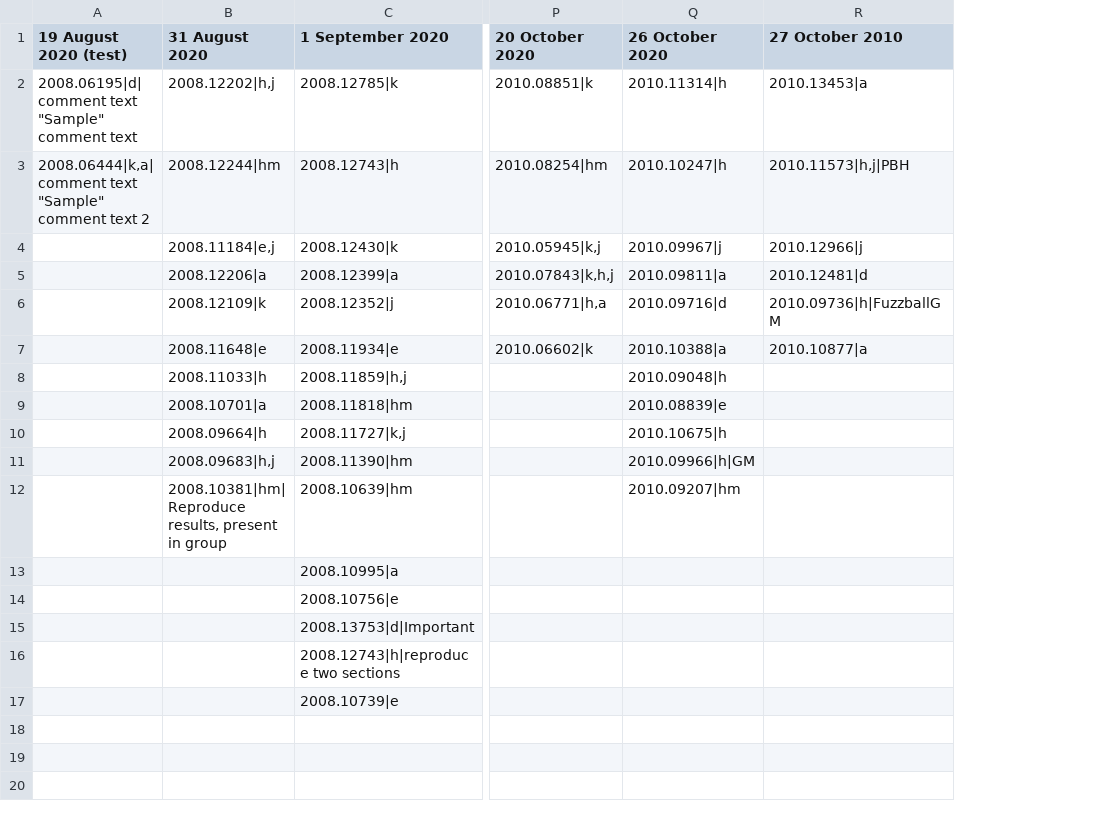
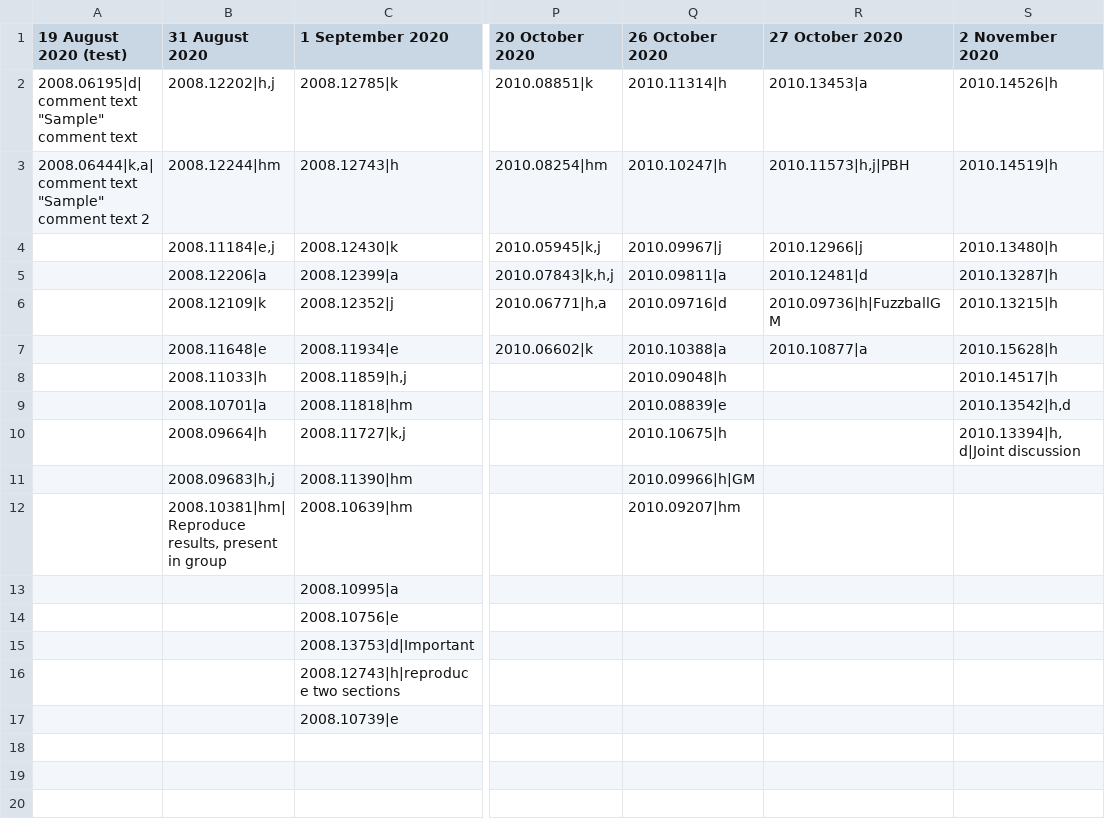
Before and after one commit to dipayanm/dipayanm.github.io, a CSV file: list.csv, drawn as a sheet; only a part is shown, gaps mark what is left out; the diff names each change by its address in the sheet, - before the commit and + after, or states it on an @@ line.

```diff
--- a/list.csv
+++ b/list.csv
+column S (2 November 2020), rows 2-10: 2010.14526|h | 2010.14519|h | 2010.13480|h | 2010.13287|h | 2010.13215|h | 2010.15628|h | 2010.14517|h | 2010.13542|h,d | 2010.13394|h,d|Joint discussion
-R1: 27 October 2010
+R1: 27 October 2020
```
Also changed, not shown: 3 other files.
